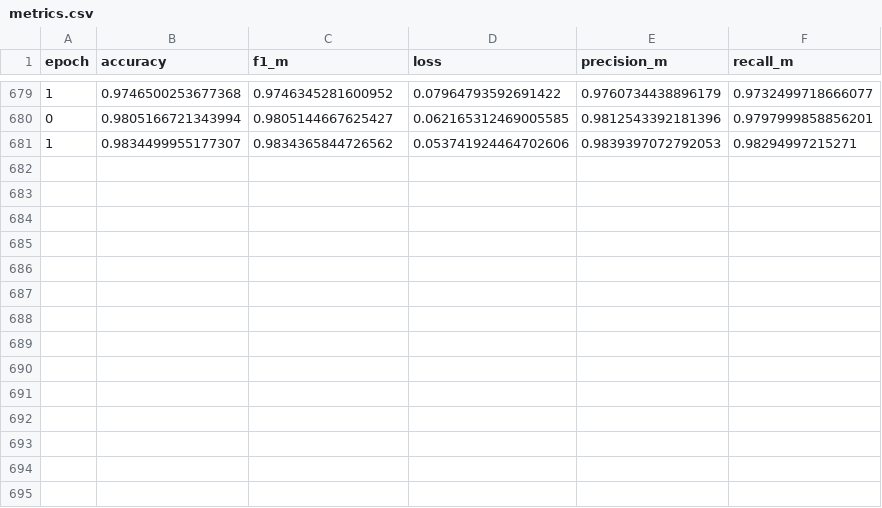
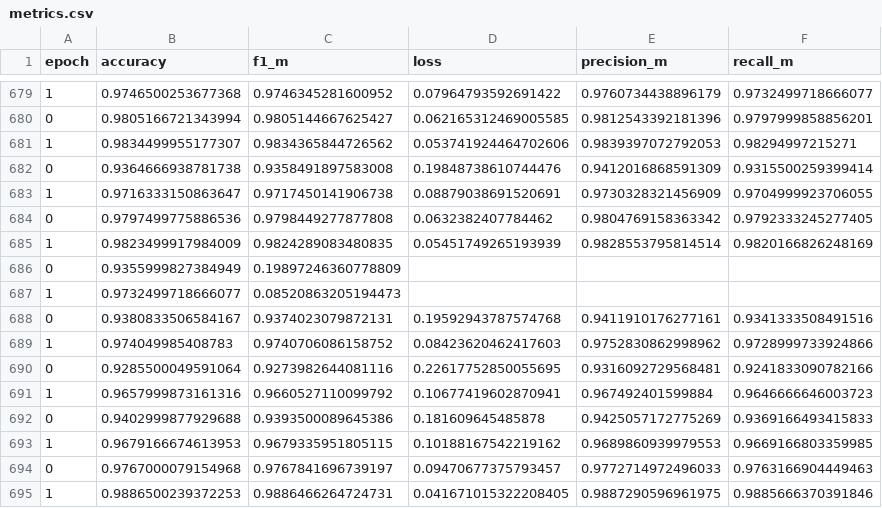
Before and after one commit to programmer-alijameel2020/phd-framework, a CSV file: metrics.csv, drawn as a sheet; only a part is shown, gaps mark what is left out.

```diff
--- a/metrics.csv
+++ b/metrics.csv
@@ -681 +681,15 @@ epoch,accuracy,f1_m,loss,precision_m,recall_m
 1,0.9834499955177307,0.9834365844726562,0.053741924464702606,0.9839397072792053,0.98294997215271
+0,0.9364666938781738,0.9358491897583008,0.19848738610744476,0.9412016868591309,0.9315500259399414
+1,0.9716333150863647,0.9717450141906738,0.08879038691520691,0.9730328321456909,0.9704999923706055
+0,0.9797499775886536,0.9798449277877808,0.0632382407784462,0.9804769158363342,0.9792333245277405
+1,0.9823499917984009,0.9824289083480835,0.05451749265193939,0.9828553795814514,0.9820166826248169
+0,0.9355999827384949,0.19897246360778809
+1,0.9732499718666077,0.08520863205194473
+0,0.9380833506584167,0.9374023079872131,0.19592943787574768,0.9411910176277161,0.9341333508491516
+1,0.974049985408783,0.9740706086158752,0.08423620462417603,0.9752830862998962,0.9728999733924866
+0,0.9285500049591064,0.9273982644081116,0.22617752850055695,0.9316092729568481,0.9241833090782166
+1,0.9657999873161316,0.9660527110099792,0.10677419602870941,0.967492401599884,0.9646666646003723
+0,0.9402999877929688,0.9393500089645386,0.181609645485878,0.9425057172775269,0.9369166493415833
+1,0.9679166674613953,0.9679335951805115,0.10188167542219162,0.9689860939979553,0.9669166803359985
+0,0.9767000079154968,0.9767841696739197,0.09470677375793457,0.9772714972496033,0.9763166904449463
+1,0.9886500239372253,0.9886466264724731,0.041671015322208405,0.9887290596961975,0.9885666370391846
```
Also changed, not shown: 2 other files.
